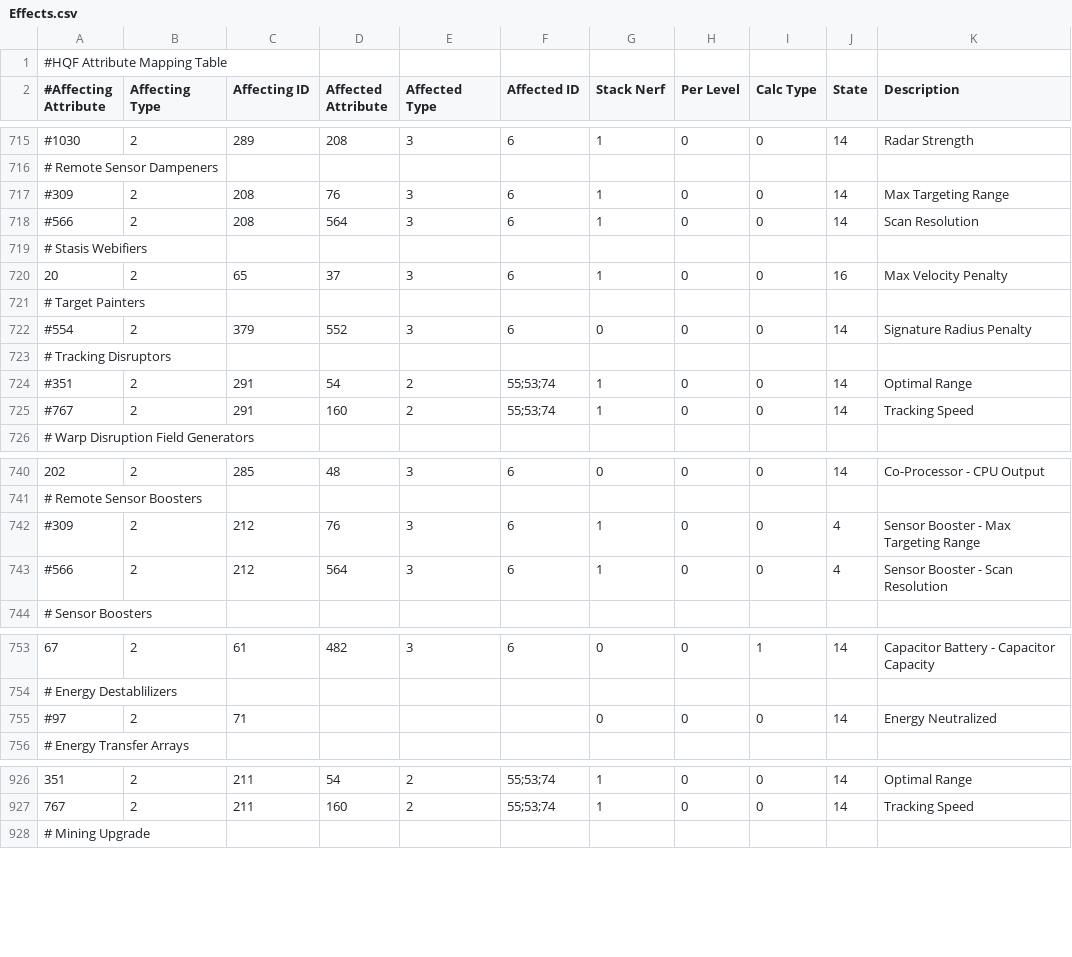
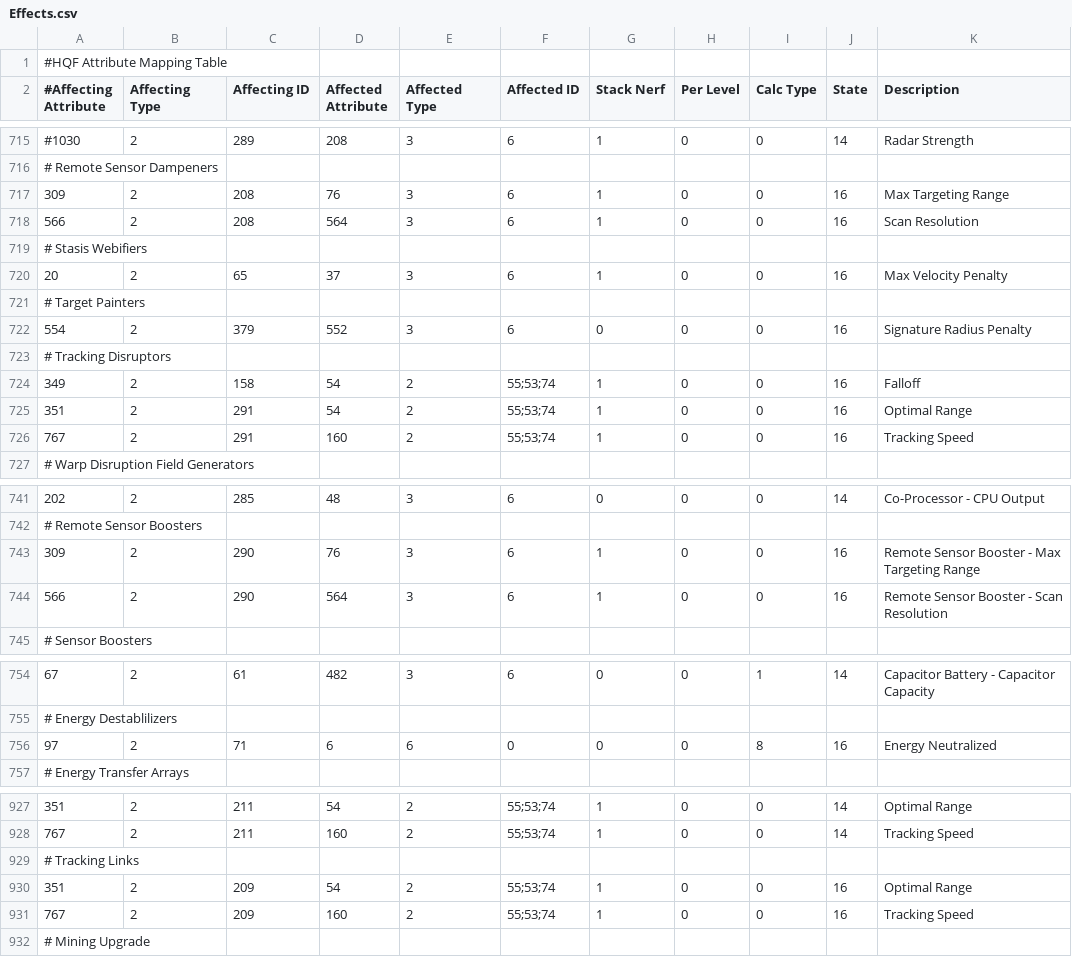
Before and after one commit to kmainyu/EveHQ, a CSV file: EveHQ.HQF/Resources/Effects.csv, drawn as a sheet; only a part is shown, gaps mark what is left out.

Commit message:
03/12/2008 (1.8.2.198) ---------- - HQF: Modified engine to ignore calculations of skills and charges if ModuleState > 15 - HQF: Added Target Painters to remote effects - HQF: Added Remote Sensor Boosters to remote effects - HQF: Added Remote Sensor Dampeners to remote effects - HQF: Added Tracking Disruptors to remote effects - HQF: Slots now updated after toggling a remote effect - HQF: Added Tracking Links to remote effects - HQF: Added Energy Vampire to remote effects - HQF: Added Energy Neutraliser to remote effects

```diff
--- a/EveHQ.HQF/Resources/Effects.csv
+++ b/EveHQ.HQF/Resources/Effects.csv
@@ -716,4 +716,4 @@
 # Remote Sensor Dampeners,,,,,,,,,,
-#309,2,208,76,3,6,1,0,0,14,Max Targeting Range
-#566,2,208,564,3,6,1,0,0,14,Scan Resolution
+309,2,208,76,3,6,1,0,0,16,Max Targeting Range
+566,2,208,564,3,6,1,0,0,16,Scan Resolution
 # Stasis Webifiers,,,,,,,,,,
@@ -721,6 +721,7 @@
 # Target Painters,,,,,,,,,,
-#554,2,379,552,3,6,0,0,0,14,Signature Radius Penalty
+554,2,379,552,3,6,0,0,0,16,Signature Radius Penalty
 # Tracking Disruptors,,,,,,,,,,
-#351,2,291,54,2,55;53;74,1,0,0,14,Optimal Range
-#767,2,291,160,2,55;53;74,1,0,0,14,Tracking Speed
+349,2,158,54,2,55;53;74,1,0,0,16,Falloff
+351,2,291,54,2,55;53;74,1,0,0,16,Optimal Range
+767,2,291,160,2,55;53;74,1,0,0,16,Tracking Speed
 # Warp Disruption Field Generators,,,,,,,,,,
@@ -741,4 +742,4 @@
 # Remote Sensor Boosters,,,,,,,,,,
-#309,2,212,76,3,6,1,0,0,4,Sensor Booster - Max Targeting Range
-#566,2,212,564,3,6,1,0,0,4,Sensor Booster - Scan Resolution
+309,2,290,76,3,6,1,0,0,16,Remote Sensor Booster - Max Targeting Range
+566,2,290,564,3,6,1,0,0,16,Remote Sensor Booster - Scan Resolution
 # Sensor Boosters,,,,,,,,,,
@@ -754,3 +755,3 @@
 # Energy Destablilizers,,,,,,,,,,
-#97,2,71,,,,0,0,0,14,Energy Neutralized
+97,2,71,6,6,0,0,0,8,16,Energy Neutralized
 # Energy Transfer Arrays,,,,,,,,,,
@@ -927,2 +928,5 @@
 767,2,211,160,2,55;53;74,1,0,0,14,Tracking Speed
+# Tracking Links,,,,,,,,,,
+351,2,209,54,2,55;53;74,1,0,0,16,Optimal Range
+767,2,209,160,2,55;53;74,1,0,0,16,Tracking Speed
 # Mining Upgrade,,,,,,,,,,
```
Also changed, not shown: 4 other files.
